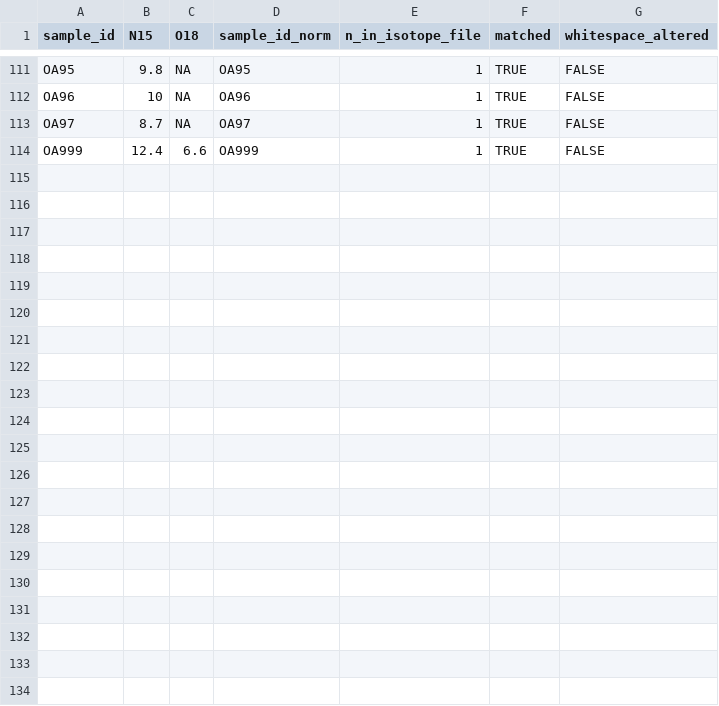
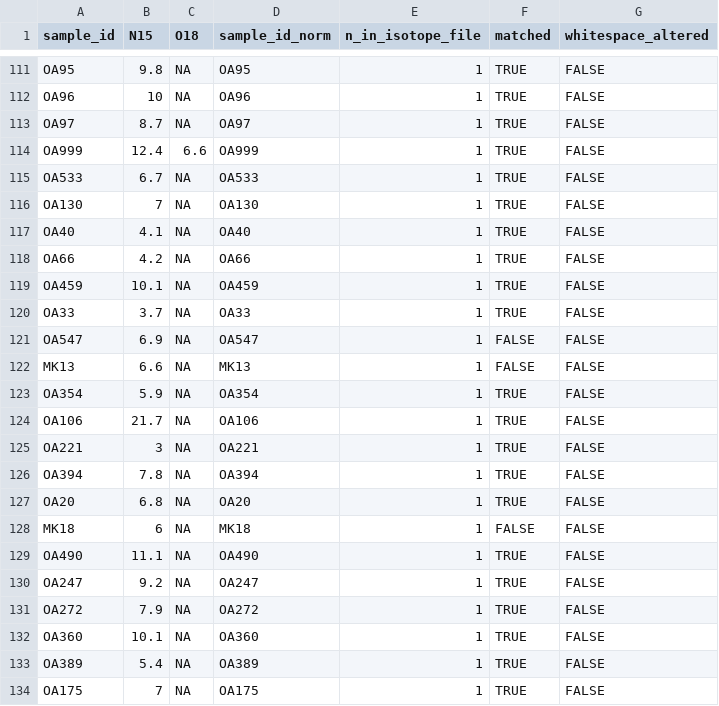
Before and after one commit to njsilbiger/whats_in_your_water, a CSV file: output/isotope/tables/isotope_join_audit.csv, drawn as a sheet; only a part is shown, gaps mark what is left out.

```diff
--- a/output/isotope/tables/isotope_join_audit.csv
+++ b/output/isotope/tables/isotope_join_audit.csv
@@ -114 +114,21 @@ OA97,8.7,NA,OA97,1,TRUE,FALSE
 OA999,12.4,6.6,OA999,1,TRUE,FALSE
+OA533,6.7,NA,OA533,1,TRUE,FALSE
+OA130,7,NA,OA130,1,TRUE,FALSE
+OA40,4.1,NA,OA40,1,TRUE,FALSE
+OA66,4.2,NA,OA66,1,TRUE,FALSE
+OA459,10.1,NA,OA459,1,TRUE,FALSE
+OA33,3.7,NA,OA33,1,TRUE,FALSE
+OA547,6.9,NA,OA547,1,FALSE,FALSE
+MK13,6.6,NA,MK13,1,FALSE,FALSE
+OA354,5.9,NA,OA354,1,TRUE,FALSE
+OA106,21.7,NA,OA106,1,TRUE,FALSE
+OA221,3,NA,OA221,1,TRUE,FALSE
+OA394,7.8,NA,OA394,1,TRUE,FALSE
+OA20,6.8,NA,OA20,1,TRUE,FALSE
+MK18,6,NA,MK18,1,FALSE,FALSE
+OA490,11.1,NA,OA490,1,TRUE,FALSE
+OA247,9.2,NA,OA247,1,TRUE,FALSE
+OA272,7.9,NA,OA272,1,TRUE,FALSE
+OA360,10.1,NA,OA360,1,TRUE,FALSE
+OA389,5.4,NA,OA389,1,TRUE,FALSE
+OA175,7,NA,OA175,1,TRUE,FALSE
```
Also changed, not shown: data/isotope.csv, output/isotope/tables/d15N_exploratory_stats.csv, 55 other files.
